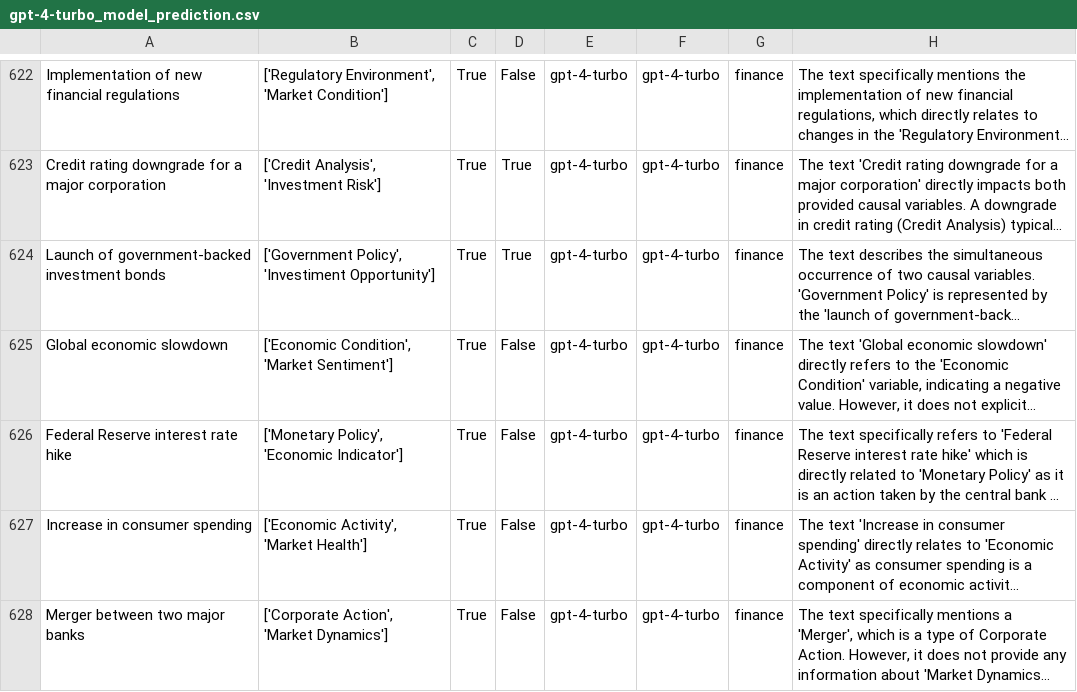
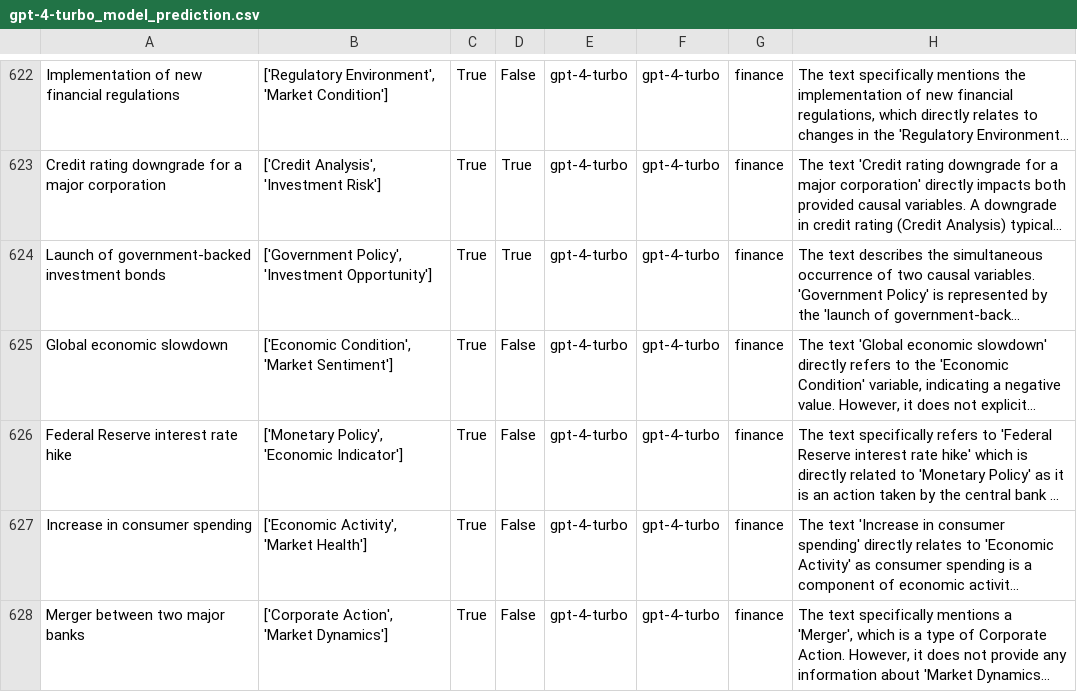
Before and after one commit to HoussamRazouk/Evaluating-Large-Language-Models-for-Causal-Modeling, a CSV file: results/CMR2/evaluated_data/gpt-4-turbo_model_prediction.csv, drawn as a sheet; only a part is shown, gaps mark what is left out; long unchanged cells end in …; the diff names each change by its address in the sheet, - before the commit and + after, or states it on an @@ line.

```diff
--- a/results/CMR2/evaluated_data/gpt-4-turbo_model_prediction.csv
+++ b/results/CMR2/evaluated_data/gpt-4-turbo_model_prediction.csv
-B624: ['Government Policy', 'Investiment Opportunity']
+B624: ['Government Policy', 'Investment Opportunity']
```
Also changed, not shown: results/CMR1/evaluated_data/gpt-4-turbo_model_prediction_large.csv, results/CMR1/evaluated_data/llama3-70b_model_prediction_large.csv, 5 other files.
